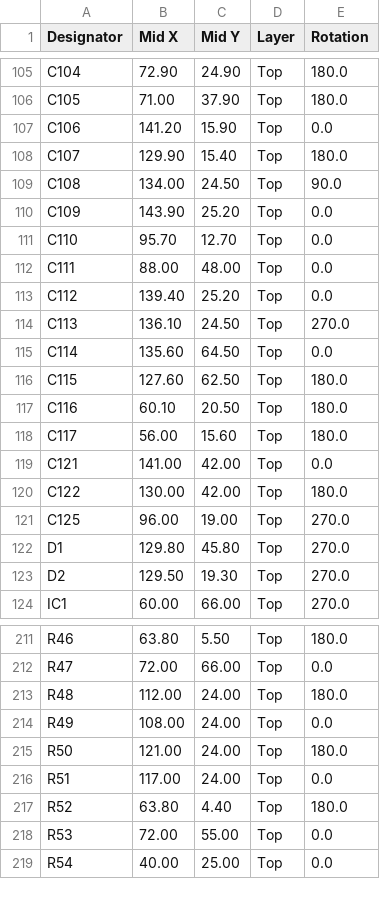
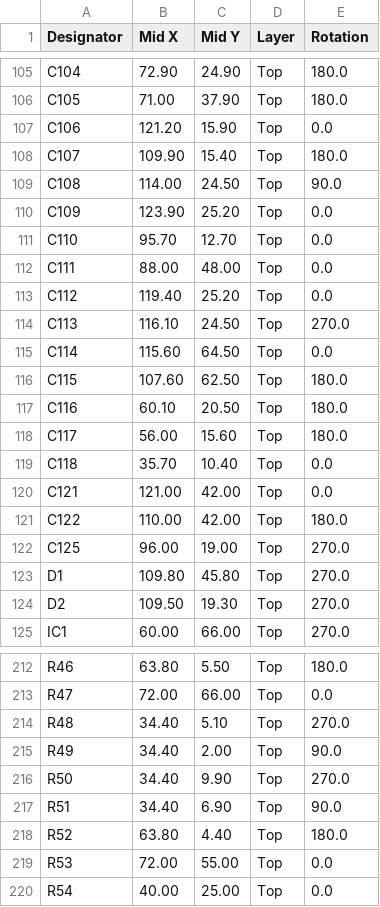
Before and after one commit to troycriss/LL10G_Cyclone10GX_1, a CSV file: fmcboard_eagle/fmcboard_v1.7_top_cpl.csv, drawn as a sheet; only a part is shown, gaps mark what is left out; the diff covers the shown part only.

```diff
--- a/fmcboard_eagle/fmcboard_v1.7_top_cpl.csv
+++ b/fmcboard_eagle/fmcboard_v1.7_top_cpl.csv
@@ -106,19 +106,20 @@ C104,72.90,24.90,Top,180.0
 C105,71.00,37.90,Top,180.0
-C106,141.20,15.90,Top,0.0
-C107,129.90,15.40,Top,180.0
-C108,134.00,24.50,Top,90.0
-C109,143.90,25.20,Top,0.0
+C106,121.20,15.90,Top,0.0
+C107,109.90,15.40,Top,180.0
+C108,114.00,24.50,Top,90.0
+C109,123.90,25.20,Top,0.0
 C110,95.70,12.70,Top,0.0
 C111,88.00,48.00,Top,0.0
-C112,139.40,25.20,Top,0.0
-C113,136.10,24.50,Top,270.0
-C114,135.60,64.50,Top,0.0
-C115,127.60,62.50,Top,180.0
+C112,119.40,25.20,Top,0.0
+C113,116.10,24.50,Top,270.0
+C114,115.60,64.50,Top,0.0
+C115,107.60,62.50,Top,180.0
 C116,60.10,20.50,Top,180.0
 C117,56.00,15.60,Top,180.0
-C121,141.00,42.00,Top,0.0
-C122,130.00,42.00,Top,180.0
+C118,35.70,10.40,Top,0.0
+C121,121.00,42.00,Top,0.0
+C122,110.00,42.00,Top,180.0
 C125,96.00,19.00,Top,270.0
-D1,129.80,45.80,Top,270.0
-D2,129.50,19.30,Top,270.0
+D1,109.80,45.80,Top,270.0
+D2,109.50,19.30,Top,270.0
 IC1,60.00,66.00,Top,270.0
@@ -212,6 +213,6 @@ R46,63.80, 5.50,Top,180.0
 R47,72.00,66.00,Top,0.0
-R48,112.00,24.00,Top,180.0
-R49,108.00,24.00,Top,0.0
-R50,121.00,24.00,Top,180.0
-R51,117.00,24.00,Top,0.0
+R48,34.40, 5.10,Top,270.0
+R49,34.40, 2.00,Top,90.0
+R50,34.40, 9.90,Top,270.0
+R51,34.40, 6.90,Top,90.0
 R52,63.80, 4.40,Top,180.0
```
Also changed, not shown: 30 edited cells elsewhere in this file, fmcboard_eagle/fmcboard_v1.7_top_bom.csv, 3 other files.
